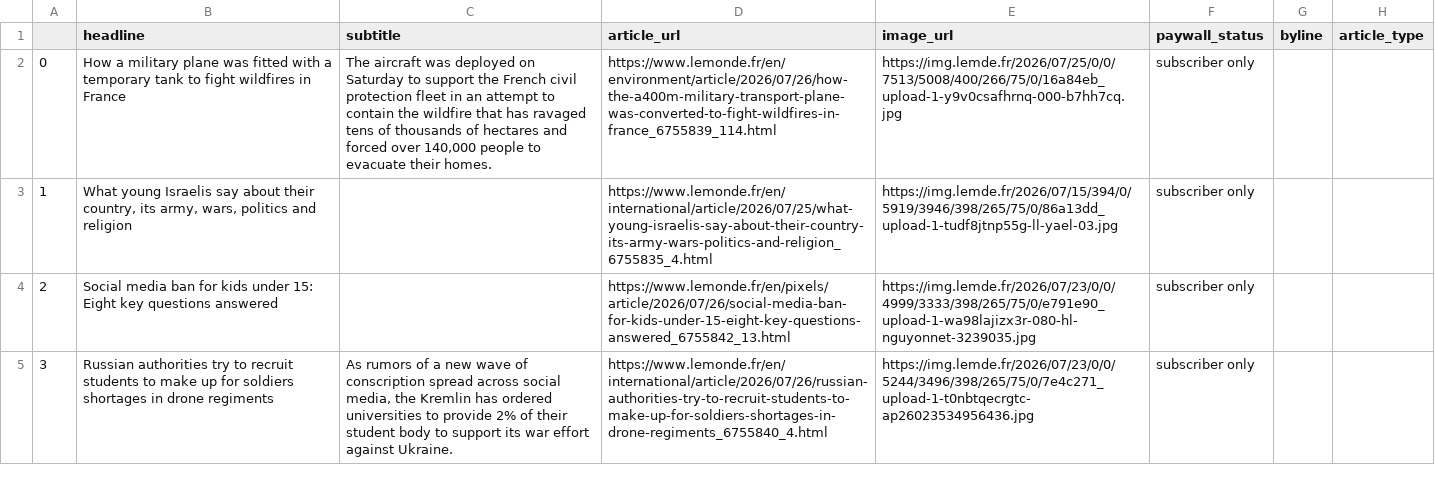
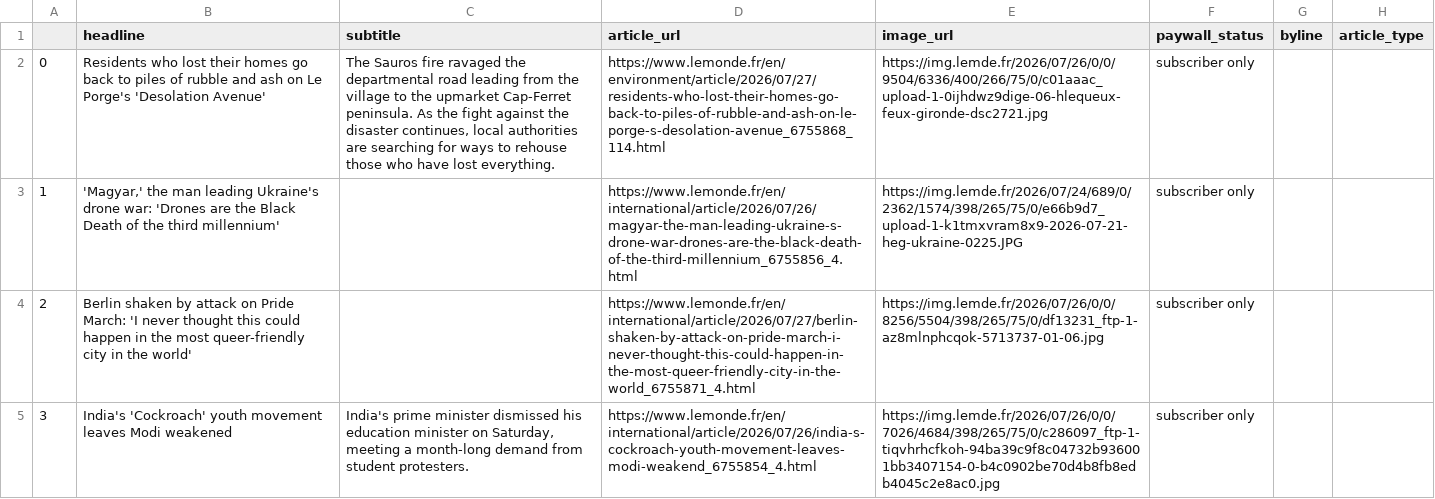
Before and after one commit to luciamack/auto_updating_headline_scraper_le_monde, a CSV file: le_monde_daily_news.csv, drawn as a sheet; only a part is shown; the diff covers the shown part only; the diff names each change by its address in the sheet, - before the commit and + after, or states it on an @@ line.

```diff
--- a/le_monde_daily_news.csv
+++ b/le_monde_daily_news.csv
-B2 (headline): How a military plane was fitted with a temporary tank to fight wildfires in France
+B2 (headline): Residents who lost their homes go back to piles of rubble and ash on Le Porge's 'Desolation Avenue'
-C2 (subtitle): The aircraft was deployed on Saturday to support the French civil protection fleet in an attempt to contain the wildfire that has ravaged tens of thousands of hectares and forced over 140,000 people to evacuate their homes.
+C2 (subtitle): The Sauros fire ravaged the departmental road leading from the village to the upmarket Cap-Ferret peninsula. As the fight against the disaster continues, local authorities are searching for ways to rehouse those who have lost everything.
-D2 (article_url): https://www.lemonde.fr/en/environment/article/2026/07/26/how-the-a400m-military-transport-plane-was-converted-to-fight-wildfires-in-france_6755839_114.html
+D2 (article_url): https://www.lemonde.fr/en/environment/article/2026/07/27/residents-who-lost-their-homes-go-back-to-piles-of-rubble-and-ash-on-le-porge-s-desolation-avenue_6755868_114.html
-E2 (image_url): https://img.lemde.fr/2026/07/25/0/0/7513/5008/400/266/75/0/16a84eb_upload-1-y9v0csafhrnq-000-b7hh7cq.jpg
+E2 (image_url): https://img.lemde.fr/2026/07/26/0/0/9504/6336/400/266/75/0/c01aaac_upload-1-0ijhdwz9dige-06-hlequeux-feux-gironde-dsc2721.jpg
-B3 (headline): What young Israelis say about their country, its army, wars, politics and religion
+B3 (headline): 'Magyar,' the man leading Ukraine's drone war: 'Drones are the Black Death of the third millennium'
-D3 (article_url): https://www.lemonde.fr/en/international/article/2026/07/25/what-young-israelis-say-about-their-country-its-army-wars-politics-and-religion_6755835_4.html
+D3 (article_url): https://www.lemonde.fr/en/international/article/2026/07/26/magyar-the-man-leading-ukraine-s-drone-war-drones-are-the-black-death-of-the-third-millennium_6755856_4.html
-E3 (image_url): https://img.lemde.fr/2026/07/15/394/0/5919/3946/398/265/75/0/86a13dd_upload-1-tudf8jtnp55g-ll-yael-03.jpg
+E3 (image_url): https://img.lemde.fr/2026/07/24/689/0/2362/1574/398/265/75/0/e66b9d7_upload-1-k1tmxvram8x9-2026-07-21-heg-ukraine-0225.JPG
-B4 (headline): Social media ban for kids under 15: Eight key questions answered
+B4 (headline): Berlin shaken by attack on Pride March: 'I never thought this could happen in the most queer-friendly city in the world'
-D4 (article_url): https://www.lemonde.fr/en/pixels/article/2026/07/26/social-media-ban-for-kids-under-15-eight-key-questions-answered_6755842_13.html
+D4 (article_url): https://www.lemonde.fr/en/international/article/2026/07/27/berlin-shaken-by-attack-on-pride-march-i-never-thought-this-could-happen-in-the-most-queer-friendly-city-in-the-world_6755871_4.html
-E4 (image_url): https://img.lemde.fr/2026/07/23/0/0/4999/3333/398/265/75/0/e791e90_upload-1-wa98lajizx3r-080-hl-nguyonnet-3239035.jpg
+E4 (image_url): https://img.lemde.fr/2026/07/26/0/0/8256/5504/398/265/75/0/df13231_ftp-1-az8mlnphcqok-5713737-01-06.jpg
-B5 (headline): Russian authorities try to recruit students to make up for soldiers shortages in drone regiments
+B5 (headline): India's 'Cockroach' youth movement leaves Modi weakened
-C5 (subtitle): As rumors of a new wave of conscription spread across social media, the Kremlin has ordered universities to provide 2% of their student body to support its war effort against Ukraine.
+C5 (subtitle): India's prime minister dismissed his education minister on Saturday, meeting a month-long demand from student protesters.
-D5 (article_url): https://www.lemonde.fr/en/international/article/2026/07/26/russian-authorities-try-to-recruit-students-to-make-up-for-soldiers-shortages-in-drone-regiments_6755840_4.html
+D5 (article_url): https://www.lemonde.fr/en/international/article/2026/07/26/india-s-cockroach-youth-movement-leaves-modi-weakend_6755854_4.html
-E5 (image_url): https://img.lemde.fr/2026/07/23/0/0/5244/3496/398/265/75/0/7e4c271_upload-1-t0nbtqecrgtc-ap26023534956436.jpg
+E5 (image_url): https://img.lemde.fr/2026/07/26/0/0/7026/4684/398/265/75/0/c286097_ftp-1-tiqvhrhcfkoh-94ba39c9f8c04732b936001bb3407154-0-b4c0902be70d4b8fb8edb4045c2e8ac0.jpg
```
Also changed, not shown: 71 edited cells elsewhere in this file, 1 other file.
